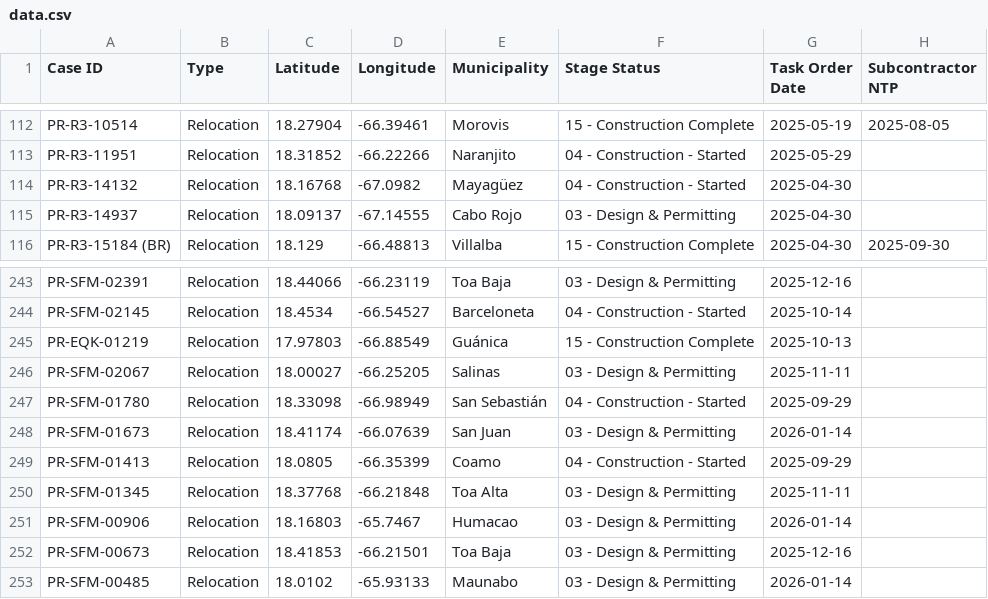
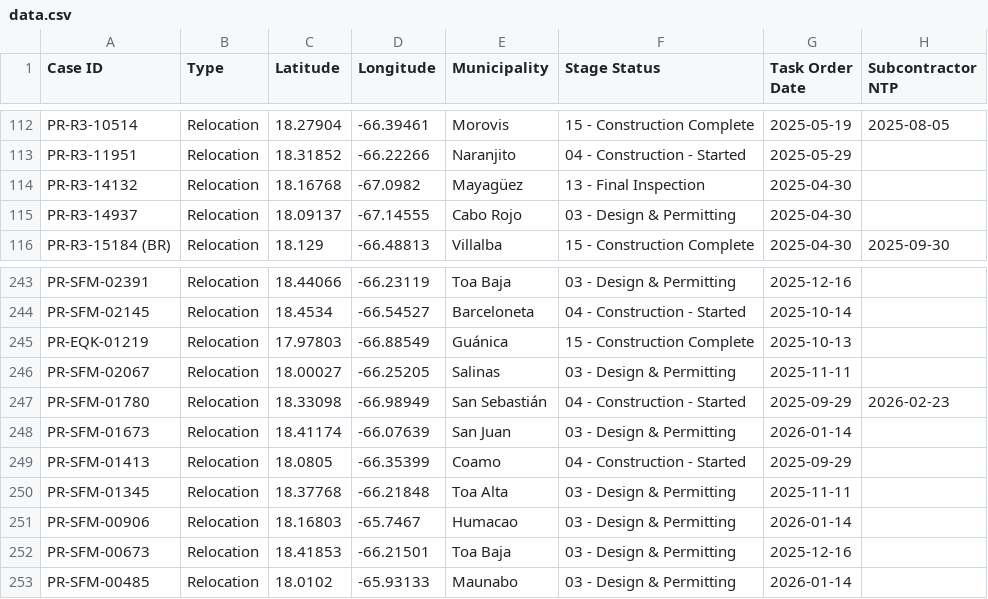
Before and after one commit to LPAGANFRCG/FRCG-Automations, a CSV file: data.csv, drawn as a sheet; only a part is shown, gaps mark what is left out.

Commit message:
Auto-update map data: 2026-02-23 13:39:04

```diff
--- a/data.csv
+++ b/data.csv
@@ -113,3 +113,3 @@ PR-R3-10514,Relocation,18.27904,-66.39461,Morovis,15 - Construction Complete,202
 PR-R3-11951,Relocation,18.31852,-66.22266,Naranjito,04 - Construction - Started,2025-05-29,
-PR-R3-14132,Relocation,18.16768,-67.0982,Mayagüez,04 - Construction - Started,2025-04-30,
+PR-R3-14132,Relocation,18.16768,-67.0982,Mayagüez,13 - Final Inspection,2025-04-30,
 PR-R3-14937,Relocation,18.09137,-67.14555,Cabo Rojo,03 - Design & Permitting,2025-04-30,
@@ -246,3 +246,3 @@ PR-EQK-01219,Relocation,17.97803,-66.88549,Guánica,15 - Construction Complete,2
 PR-SFM-02067,Relocation,18.00027,-66.25205,Salinas,03 - Design & Permitting,2025-11-11,
-PR-SFM-01780,Relocation,18.33098,-66.98949,San Sebastián,04 - Construction - Started,2025-09-29,
+PR-SFM-01780,Relocation,18.33098,-66.98949,San Sebastián,04 - Construction - Started,2025-09-29,2026-02-23
 PR-SFM-01673,Relocation,18.41174,-66.07639,San Juan,03 - Design & Permitting,2026-01-14,
```
